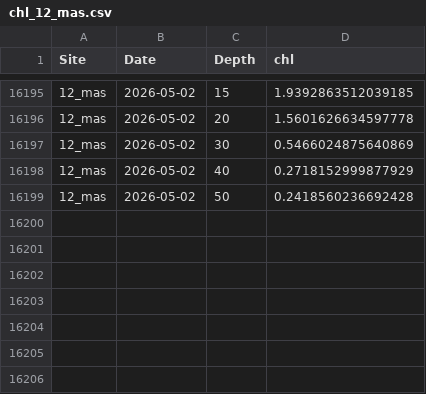
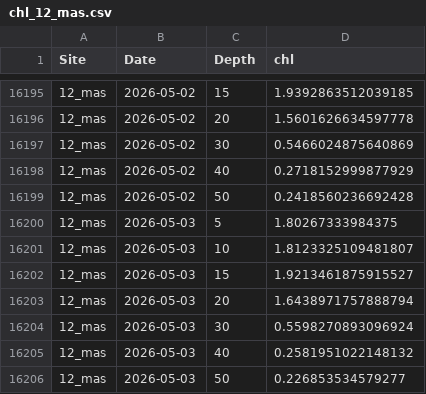
Before and after one commit to sharkbot952/temp_test2, a CSV file: data/cmem/chl/chl_12_mas.csv, drawn as a sheet; only a part is shown, gaps mark what is left out.

```diff
--- a/data/cmem/chl/chl_12_mas.csv
+++ b/data/cmem/chl/chl_12_mas.csv
@@ -16199 +16199,8 @@
 12_mas,2026-05-02,50,0.2418560236692428
+12_mas,2026-05-03,5,1.80267333984375
+12_mas,2026-05-03,10,1.8123325109481807
+12_mas,2026-05-03,15,1.9213461875915527
+12_mas,2026-05-03,20,1.6438971757888794
+12_mas,2026-05-03,30,0.5598270893096924
+12_mas,2026-05-03,40,0.2581951022148132
+12_mas,2026-05-03,50,0.226853534579277
```
Also changed, not shown: data/cmem/chl/chl_10_tom.csv, data/cmem/thetao/thetao_10_tom.csv, 1 other file.
